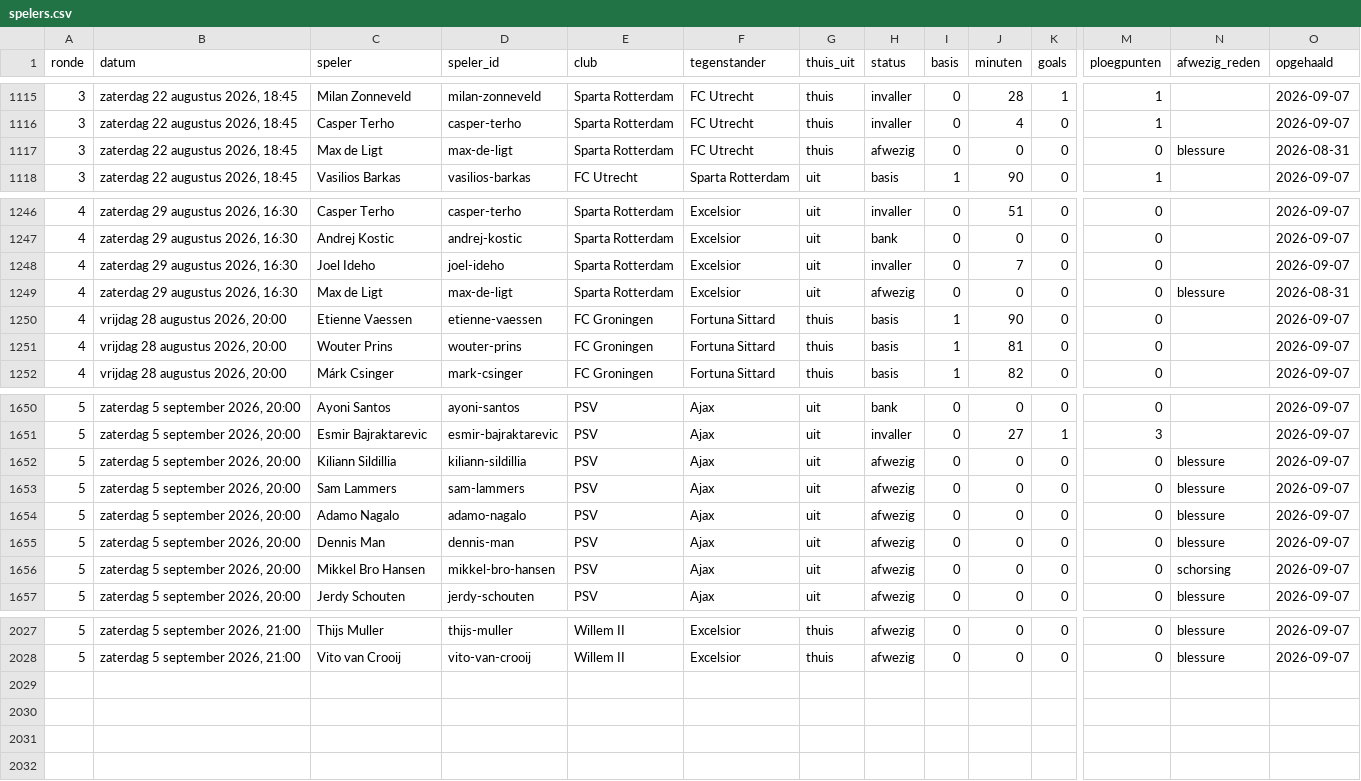
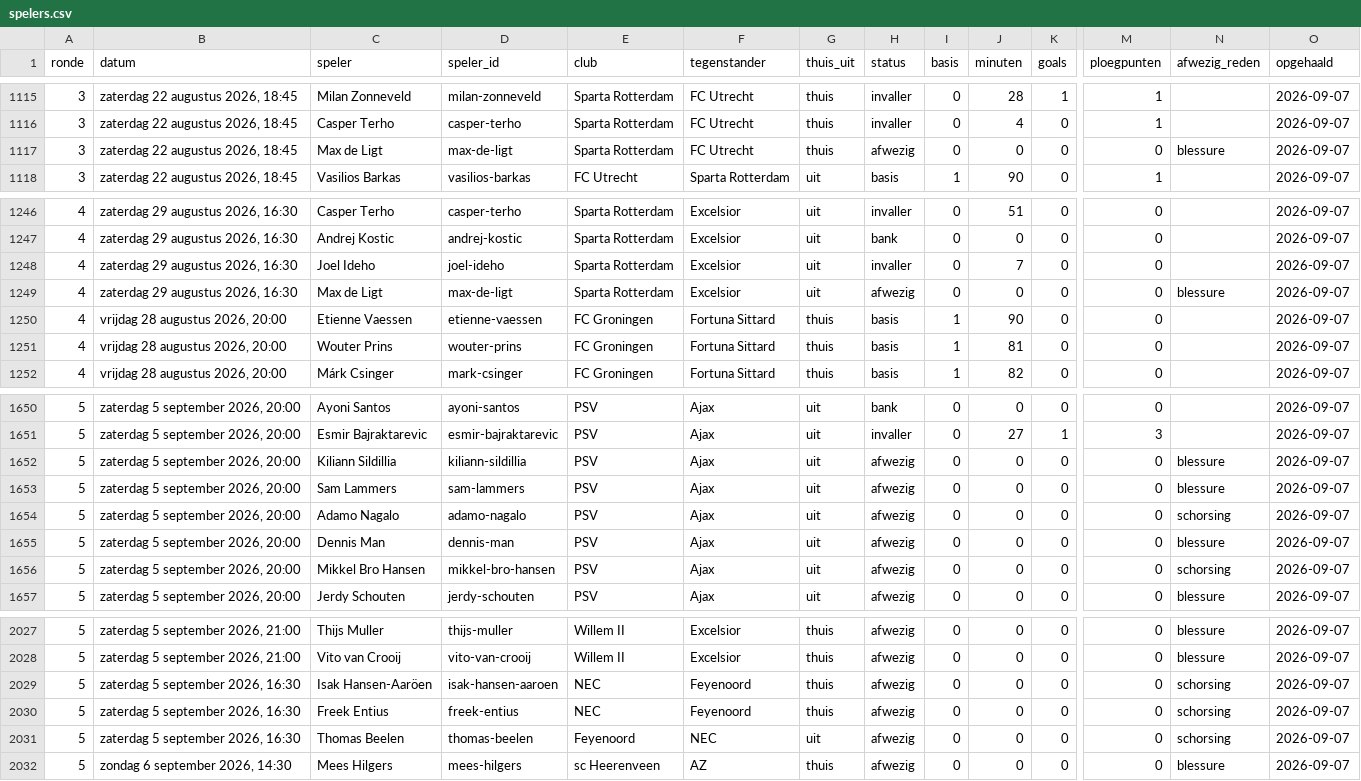
Before and after one commit to tajschneider/eredivisie-data-cvhj2027, a CSV file: spelers.csv, drawn as a sheet; only a part is shown, gaps mark what is left out; rows hold the shown columns only; the diff names each change by its address in the sheet, - before the commit and + after, or states it on an @@ line.

Commit message:
data bijgewerkt 2026-09-07

```diff
--- a/spelers.csv
+++ b/spelers.csv
-O1117 (opgehaald): 2026-08-31
+O1117 (opgehaald): 2026-09-07
-O1249 (opgehaald): 2026-08-31
+O1249 (opgehaald): 2026-09-07
-N1654 (afwezig_reden): blessure
+N1654 (afwezig_reden): schorsing
+row 2029: 5 | zaterdag 5 september 2026, 16:30 | Isak Hansen-Aaröen | isak-hansen-aaroen | NEC | Feyenoord | thuis | afwezig | 0 | 0 | 0 | 0 | schorsing | 2026-09-07
+row 2030: 5 | zaterdag 5 september 2026, 16:30 | Freek Entius | freek-entius | NEC | Feyenoord | thuis | afwezig | 0 | 0 | 0 | 0 | schorsing | 2026-09-07
+row 2031: 5 | zaterdag 5 september 2026, 16:30 | Thomas Beelen | thomas-beelen | Feyenoord | NEC | uit | afwezig | 0 | 0 | 0 | 0 | schorsing | 2026-09-07
+row 2032: 5 | zondag 6 september 2026, 14:30 | Mees Hilgers | mees-hilgers | sc Heerenveen | AZ | thuis | afwezig | 0 | 0 | 0 | 0 | blessure | 2026-09-07
```
